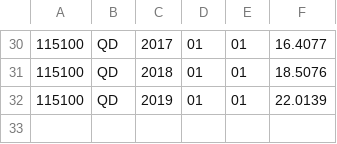
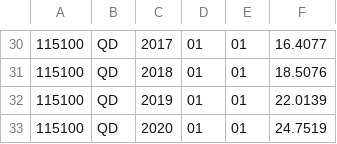
Before and after one commit to venca275/du02_vaclav_tham, a CSV file: vystup_rok.csv, drawn as a sheet; only a part is shown, gaps mark what is left out; the diff names each change by its address in the sheet, - before the commit and + after, or states it on an @@ line.

Commit message:
Vystup funguje

```diff
--- a/vystup_rok.csv
+++ b/vystup_rok.csv
+row 33: 115100 | QD | 2020 | 01 | 01 | 24.7519
```
